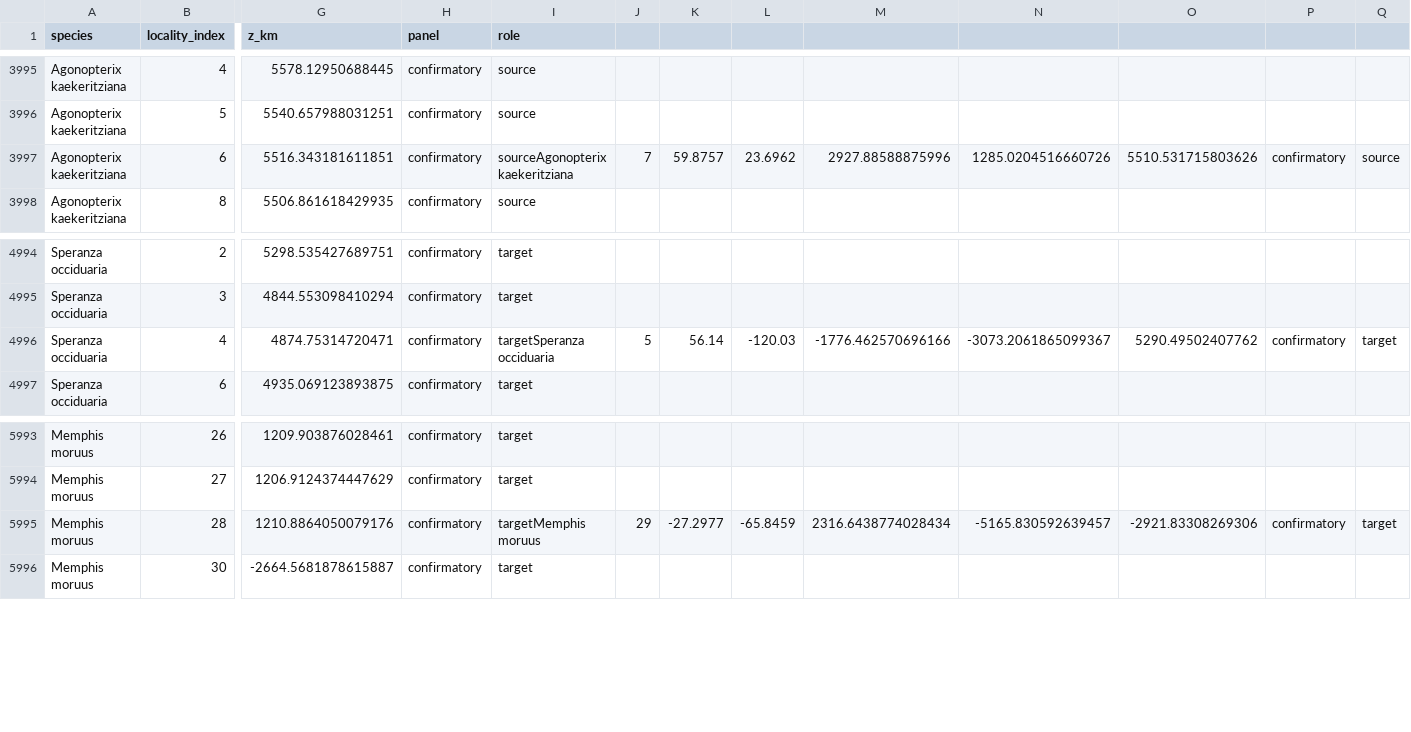
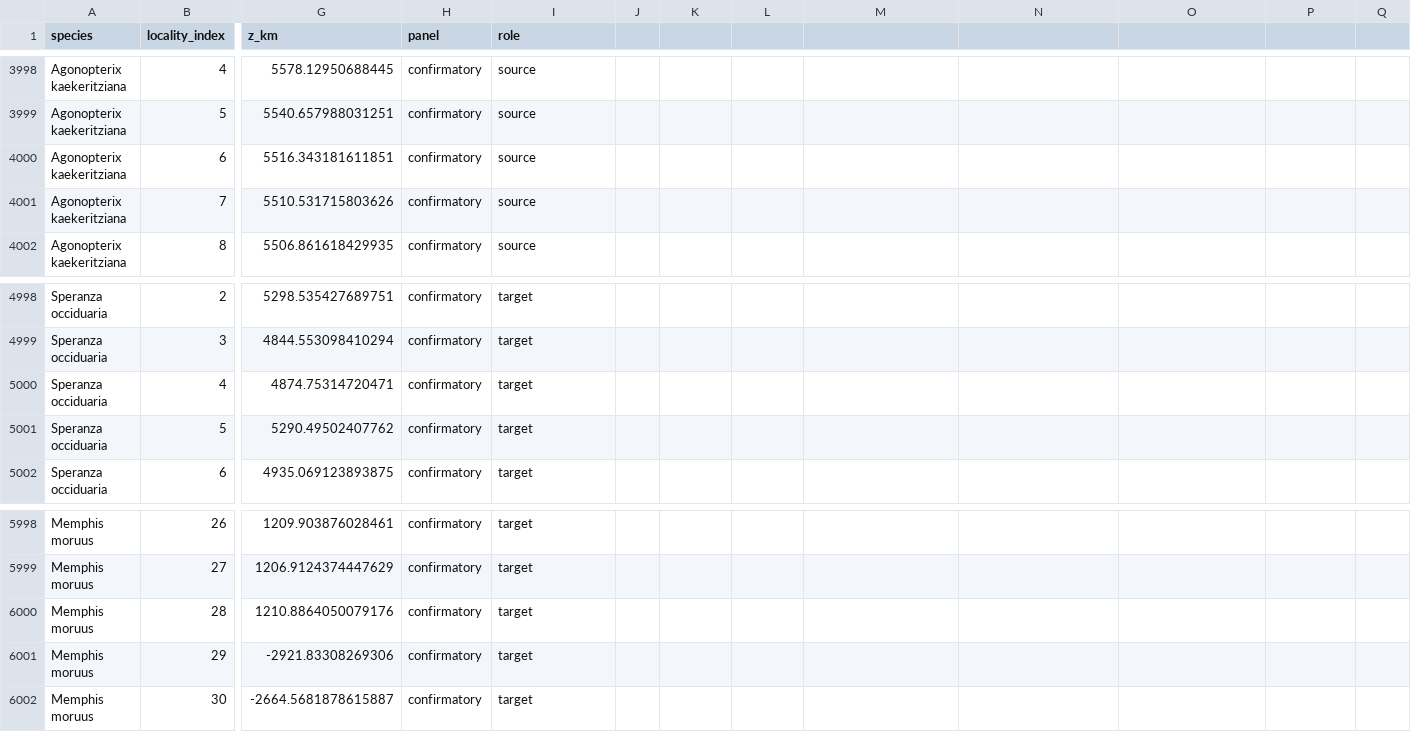
Before and after one commit to zuizui0223/TTF, a CSV file: transport/codistributed_recurrence_confirmatory_survivor_localities_v0.1.csv, drawn as a sheet; only a part is shown, gaps mark what is left out; addresses are those after the commit; rows hold the shown columns only; the diff covers the shown part only; the diff names each change by its address in the sheet, - before the commit and + after, or states it on an @@ line.

```diff
--- a/transport/codistributed_recurrence_confirmatory_survivor_localities_v0.1.csv
+++ b/transport/codistributed_recurrence_confirmatory_survivor_localities_v0.1.csv
-I4000 (role): sourceAgonopterix kaekeritziana
+I4000 (role): source
-J4000: 7
+J4000: (empty)
-K4000: 59.8757
+K4000: (empty)
-L4000: 23.6962
+L4000: (empty)
-M4000: 2927.88588875996
+M4000: (empty)
-N4000: 1285.0204516660726
+N4000: (empty)
-O4000: 5510.531715803626
+O4000: (empty)
-P4000: confirmatory
+P4000: (empty)
-Q4000: source
+Q4000: (empty)
+row 4001: Agonopterix kaekeritziana | 7 | 5510.531715803626 | confirmatory | source
-I5000 (role): targetSperanza occiduaria
+I5000 (role): target
-J5000: 5
+J5000: (empty)
-K5000: 56.14
+K5000: (empty)
-L5000: -120.03
+L5000: (empty)
-M5000: -1776.462570696166
+M5000: (empty)
-N5000: -3073.2061865099367
+N5000: (empty)
-O5000: 5290.49502407762
+O5000: (empty)
-P5000: confirmatory
+P5000: (empty)
-Q5000: target
+Q5000: (empty)
+row 5001: Speranza occiduaria | 5 | 5290.49502407762 | confirmatory | target
-I6000 (role): targetMemphis moruus
+I6000 (role): target
-J6000: 29
+J6000: (empty)
-K6000: -27.2977
+K6000: (empty)
-L6000: -65.8459
+L6000: (empty)
-M6000: 2316.6438774028434
+M6000: (empty)
-N6000: -5165.830592639457
+N6000: (empty)
-O6000: -2921.83308269306
+O6000: (empty)
-P6000: confirmatory
+P6000: (empty)
-Q6000: target
+Q6000: (empty)
+row 6001: Memphis moruus | 29 | -2921.83308269306 | confirmatory | target
```
Also changed, not shown: 5 added rows and 45 edited cells elsewhere in this file.
